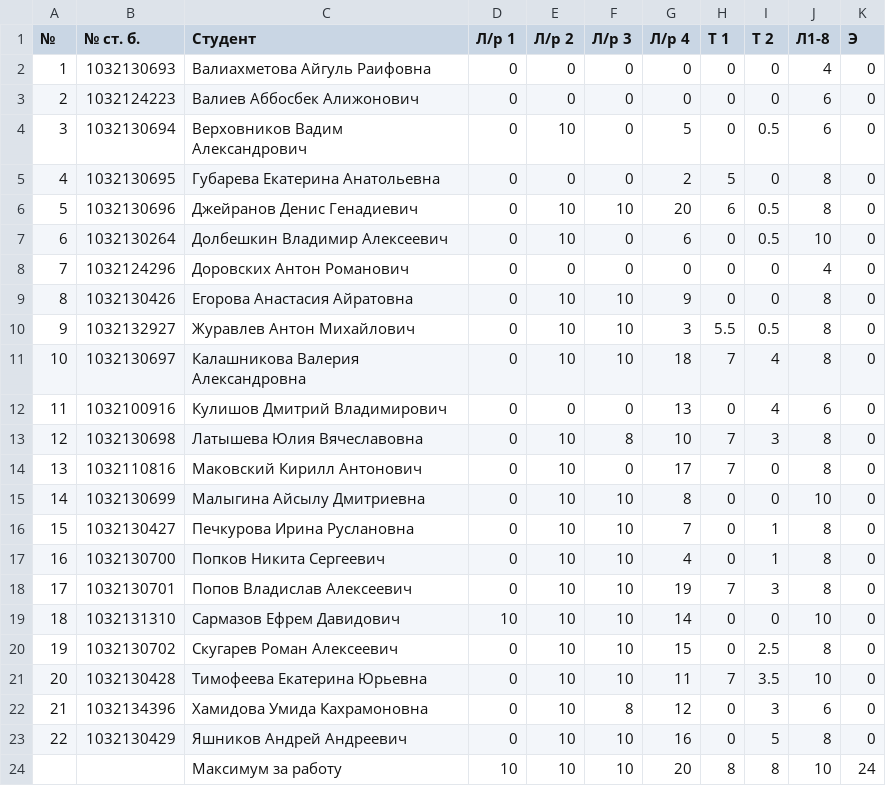
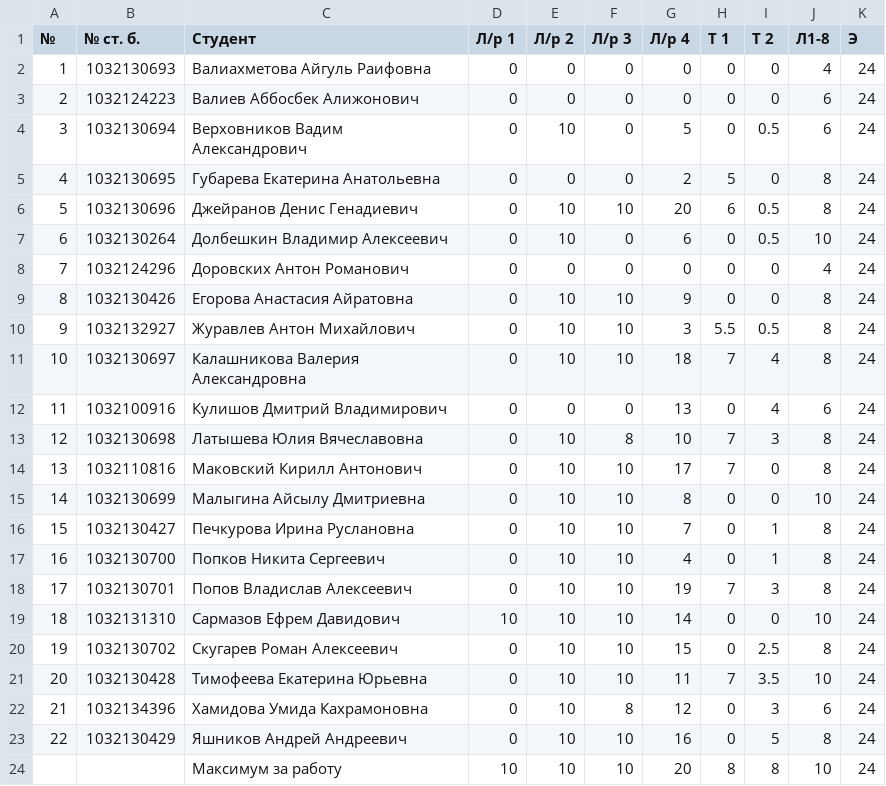
Before and after one commit to 1x0r/pspis, a CSV file: marks/2016.csv, drawn as a sheet.

Commit message:
+ exam

```diff
--- a/marks/2016.csv
+++ b/marks/2016.csv
@@ -1,24 +1,24 @@
 №,  № ст. б., 	Студент,                            Л/р 1, Л/р 2, Л/р 3, Л/р 4, Т 1, Т 2, Л1-8, Э
-1, 1032130693, Валиахметова Айгуль Раифовна,        0    , 0    , 0    , 0    , 0  , 0  , 4   , 0
-2, 1032124223, Валиев Аббосбек Алижонович,          0    , 0    , 0    , 0    , 0  , 0  , 6   , 0
-3, 1032130694, Верховников Вадим Александрович,     0    , 10   , 0    , 5    , 0  , 0.5, 6   , 0
-4, 1032130695, Губарева Екатерина Анатольевна,      0    , 0    , 0    , 2    , 5  , 0  , 8   , 0
-5, 1032130696, Джейранов Денис Генадиевич,          0    , 10   , 10   , 20   , 6  , 0.5, 8   , 0
-6, 1032130264, Долбешкин Владимир Алексеевич,       0    , 10   , 0    , 6    , 0  , 0.5, 10  , 0
-7, 1032124296, Доровских Антон Романович,           0    , 0    , 0    , 0    , 0  , 0  , 4   , 0
-8, 1032130426, Егорова Анастасия Айратовна,         0    , 10   , 10   , 9    , 0  , 0  , 8   , 0
-9, 1032132927, Журавлев Антон Михайлович,           0    , 10   , 10   , 3    , 5.5, 0.5, 8   , 0
-10, 1032130697, Калашникова Валерия Александровна,  0    , 10   , 10   , 18   , 7  , 4  , 8   , 0
-11, 1032100916, Кулишов Дмитрий Владимирович,       0    , 0    , 0    , 13   , 0  , 4  , 6   , 0
-12, 1032130698, Латышева Юлия Вячеславовна,         0    , 10   , 8    , 10   , 7  , 3  , 8   , 0
-13, 1032110816, Маковский Кирилл Антонович,         0    , 10   , 0    , 17   , 7  , 0  , 8   , 0
-14, 1032130699, Малыгина Айсылу Дмитриевна,         0    , 10   , 10   , 8    , 0  , 0  , 10  , 0
-15, 1032130427, Печкурова Ирина Руслановна,         0    , 10   , 10   , 7    , 0  , 1  , 8   , 0
-16, 1032130700, Попков Никита Сергеевич,            0    , 10   , 10   , 4    , 0  , 1  , 8   , 0
-17, 1032130701, Попов Владислав Алексеевич,         0    , 10   , 10   , 19   , 7  , 3  , 8   , 0
-18, 1032131310, Сармазов Ефрем Давидович,           10   , 10   , 10   , 14   , 0  , 0  , 10  , 0
-19, 1032130702, Скугарев Роман Алексеевич,          0    , 10   , 10   , 15   , 0  , 2.5, 8   , 0
-20, 1032130428, Тимофеева Екатерина Юрьевна,        0    , 10   , 10   , 11   , 7  , 3.5, 10  , 0
-21, 1032134396, Хамидова Умида Кахрамоновна,        0    , 10   , 8    , 12   , 0  , 3  , 6   , 0
-22, 1032130429, Яшников Андрей Андреевич,           0    , 10   , 10   , 16   , 0  , 5  , 8   , 0
+1, 1032130693, Валиахметова Айгуль Раифовна,        0    , 0    , 0    , 0    , 0  , 0  , 4   , 24
+2, 1032124223, Валиев Аббосбек Алижонович,          0    , 0    , 0    , 0    , 0  , 0  , 6   , 24
+3, 1032130694, Верховников Вадим Александрович,     0    , 10   , 0    , 5    , 0  , 0.5, 6   , 24
+4, 1032130695, Губарева Екатерина Анатольевна,      0    , 0    , 0    , 2    , 5  , 0  , 8   , 24
+5, 1032130696, Джейранов Денис Генадиевич,          0    , 10   , 10   , 20   , 6  , 0.5, 8   , 24
+6, 1032130264, Долбешкин Владимир Алексеевич,       0    , 10   , 0    , 6    , 0  , 0.5, 10  , 24
+7, 1032124296, Доровских Антон Романович,           0    , 0    , 0    , 0    , 0  , 0  , 4   , 24
+8, 1032130426, Егорова Анастасия Айратовна,         0    , 10   , 10   , 9    , 0  , 0  , 8   , 24
+9, 1032132927, Журавлев Антон Михайлович,           0    , 10   , 10   , 3    , 5.5, 0.5, 8   , 24
+10, 1032130697, Калашникова Валерия Александровна,  0    , 10   , 10   , 18   , 7  , 4  , 8   , 24
+11, 1032100916, Кулишов Дмитрий Владимирович,       0    , 0    , 0    , 13   , 0  , 4  , 6   , 24
+12, 1032130698, Латышева Юлия Вячеславовна,         0    , 10   , 8    , 10   , 7  , 3  , 8   , 24
+13, 1032110816, Маковский Кирилл Антонович,         0    , 10   , 10   , 17   , 7  , 0  , 8   , 24
+14, 1032130699, Малыгина Айсылу Дмитриевна,         0    , 10   , 10   , 8    , 0  , 0  , 10  , 24
+15, 1032130427, Печкурова Ирина Руслановна,         0    , 10   , 10   , 7    , 0  , 1  , 8   , 24
+16, 1032130700, Попков Никита Сергеевич,            0    , 10   , 10   , 4    , 0  , 1  , 8   , 24
+17, 1032130701, Попов Владислав Алексеевич,         0    , 10   , 10   , 19   , 7  , 3  , 8   , 24
+18, 1032131310, Сармазов Ефрем Давидович,           10   , 10   , 10   , 14   , 0  , 0  , 10  , 24
+19, 1032130702, Скугарев Роман Алексеевич,          0    , 10   , 10   , 15   , 0  , 2.5, 8   , 24
+20, 1032130428, Тимофеева Екатерина Юрьевна,        0    , 10   , 10   , 11   , 7  , 3.5, 10  , 24
+21, 1032134396, Хамидова Умида Кахрамоновна,        0    , 10   , 8    , 12   , 0  , 3  , 6   , 24
+22, 1032130429, Яшников Андрей Андреевич,           0    , 10   , 10   , 16   , 0  , 5  , 8   , 24
   ,           , Максимум за работу      ,           10   , 10   , 10   , 20   , 8  , 8  , 10  , 24
```
